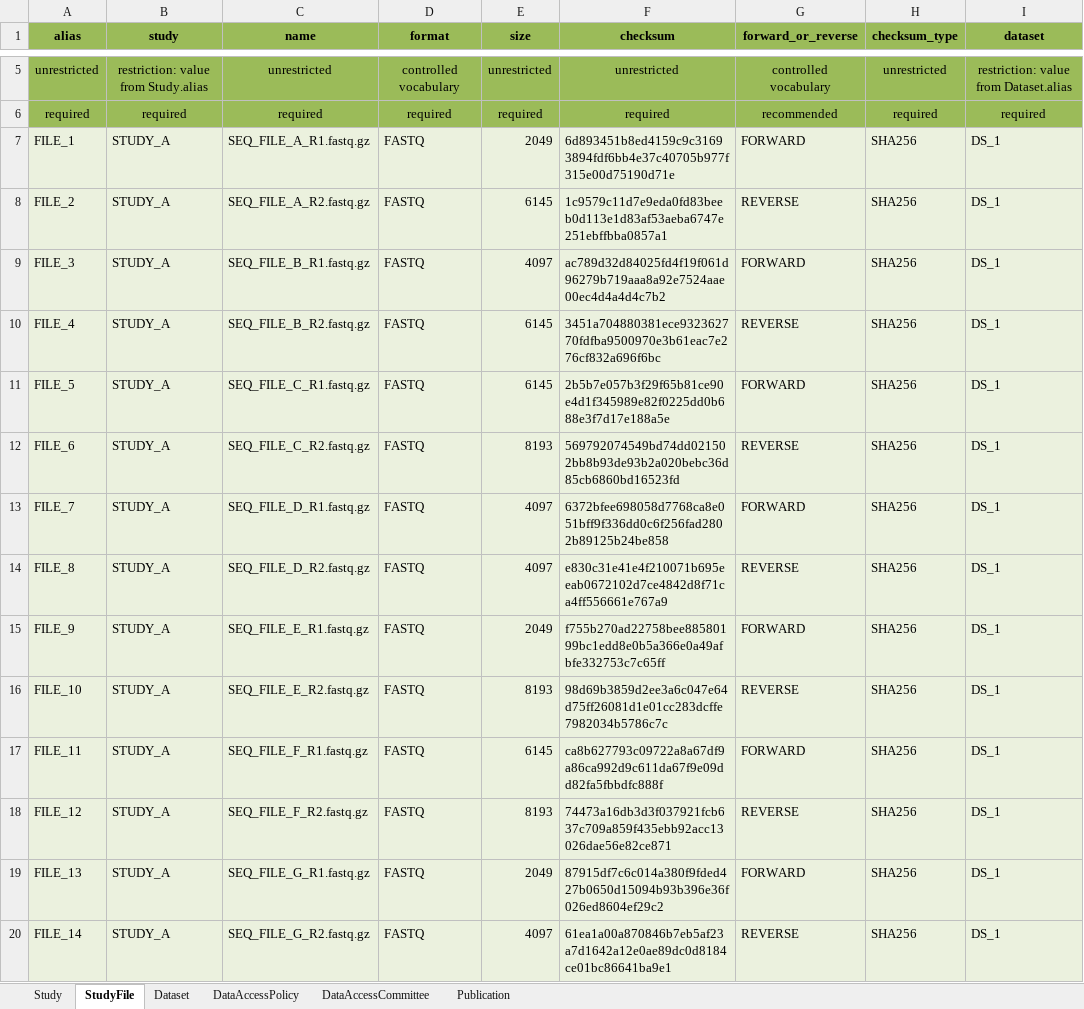
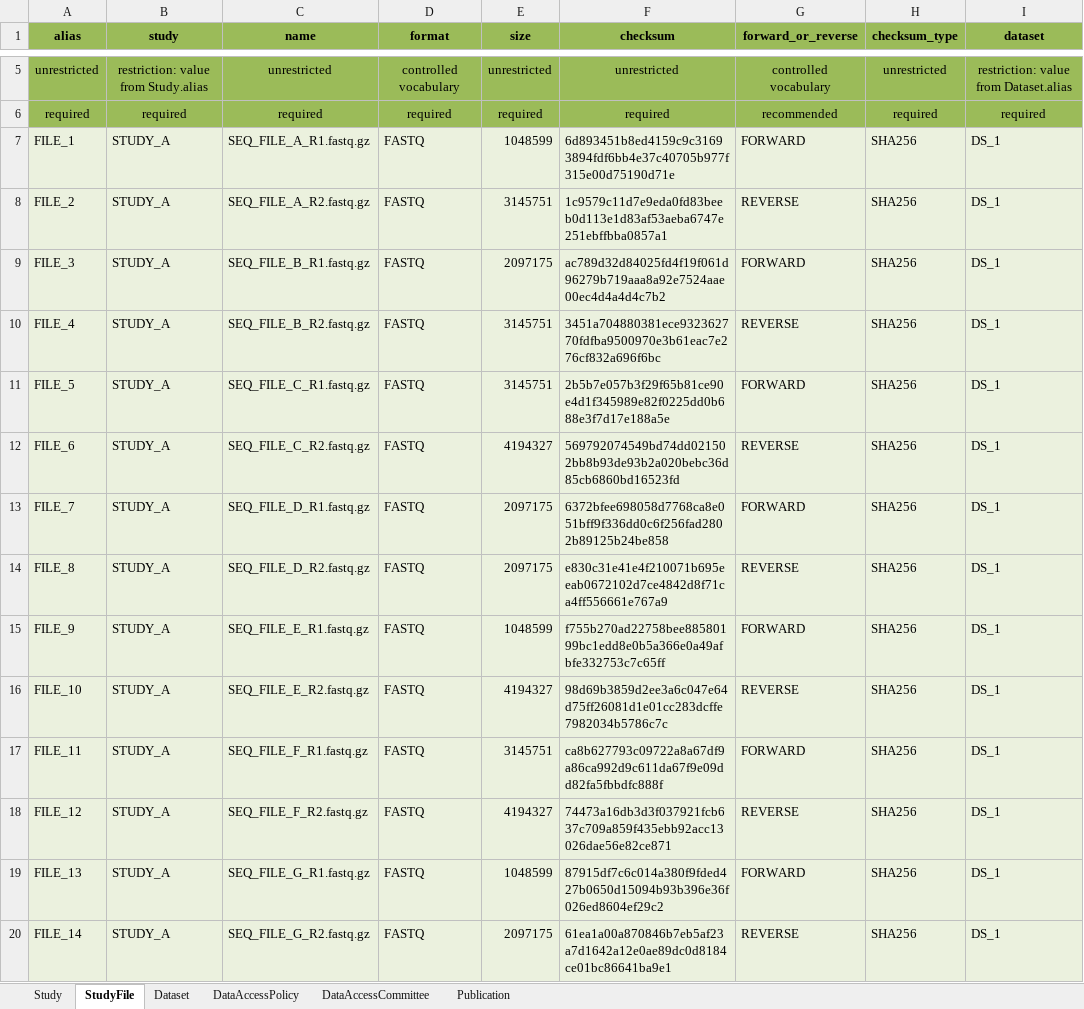
Before and after one commit to ghga-de/example-data, an Excel workbook: minimal_1/metadata.xlsx, sheet StudyFile, drawn as a sheet; only a part is shown, gaps mark what is left out; values as stored, in another font and other column widths than the file's, no borders; the diff covers the shown part only; the diff names each change by its address in the sheet, - before the commit and + after, or states it on an @@ line.

Commit message:
file size correction

```diff
--- a/minimal_1/metadata.xlsx (sheet StudyFile)
+++ b/minimal_1/metadata.xlsx (sheet StudyFile)
-E7 (size): 2049
+E7 (size): 1048599
-E8 (size): 6145
+E8 (size): 3145751
-E9 (size): 4097
+E9 (size): 2097175
-E10:E11 (size): 6145
+E10:E11 (size): 3145751
-E12 (size): 8193
+E12 (size): 4194327
-E13:E14 (size): 4097
+E13:E14 (size): 2097175
-E15 (size): 2049
+E15 (size): 1048599
-E16 (size): 8193
+E16 (size): 4194327
-E17 (size): 6145
+E17 (size): 3145751
-E18 (size): 8193
+E18 (size): 4194327
-E19 (size): 2049
+E19 (size): 1048599
-E20 (size): 4097
+E20 (size): 2097175
```
Also changed, not shown: 38 edited cells elsewhere in this sheet, 1 other file.
